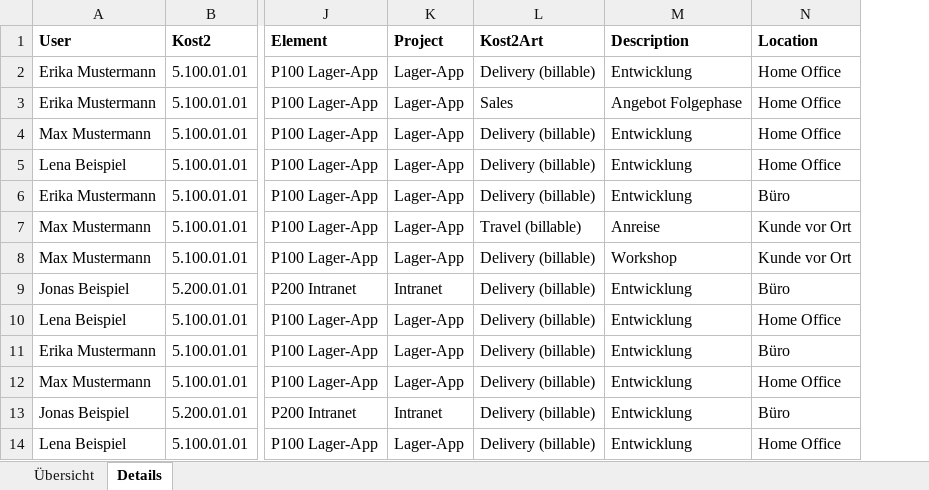
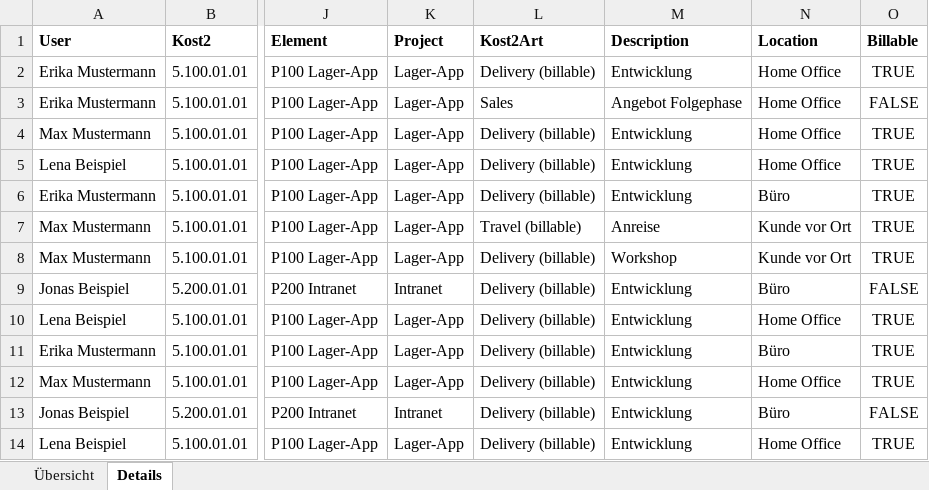
Before and after one commit to Judgeman/TimeBookingAnalyzer, an Excel workbook: sample-data/Beispiel-Export_2026-10-31.xlsx, sheet Details, drawn as a sheet; only a part is shown, gaps mark what is left out; values as stored, in another font and other column widths than the file's, no borders; the diff names each change by its address in the sheet, - before the commit and + after, or states it on an @@ line.

```diff
--- a/sample-data/Beispiel-Export_2026-10-31.xlsx (sheet Details)
+++ b/sample-data/Beispiel-Export_2026-10-31.xlsx (sheet Details)
+column O (Billable), rows 2-14: TRUE | FALSE | TRUE | TRUE | TRUE | TRUE | TRUE | FALSE | TRUE | TRUE | TRUE | FALSE | TRUE
```
Also changed, not shown: 27 other files.
